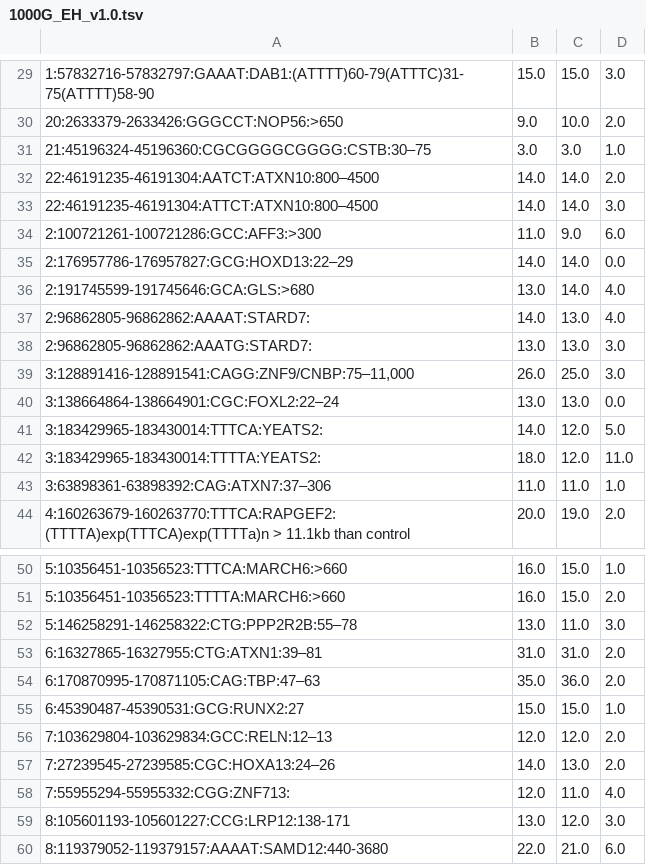
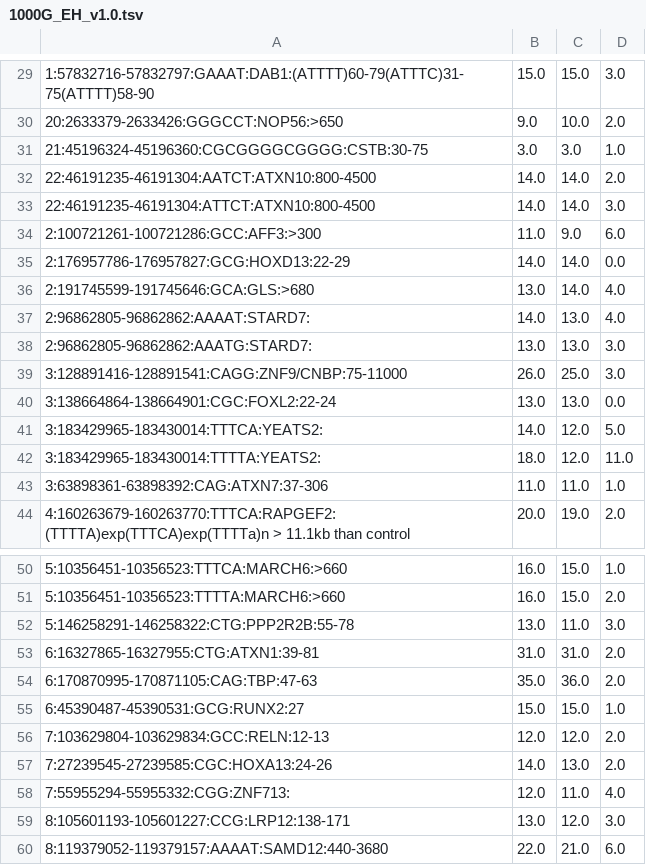
Before and after one commit to ccmbioinfo/crg, a TSV file: 1000G_EH_v1.0.tsv, drawn as a sheet; only a part is shown, gaps mark what is left out; the diff covers the shown part only.

Commit message:
replaced em_dash with hyphen

```diff
--- a/1000G_EH_v1.0.tsv
+++ b/1000G_EH_v1.0.tsv
@@ -30,7 +30,7 @@
 20:2633379-2633426:GGGCCT:NOP56:>650	9.0	10.0	2.0
-21:45196324-45196360:CGCGGGGCGGGG:CSTB:30–75	3.0	3.0	1.0
-22:46191235-46191304:AATCT:ATXN10:800–4500	14.0	14.0	2.0
-22:46191235-46191304:ATTCT:ATXN10:800–4500	14.0	14.0	3.0
+21:45196324-45196360:CGCGGGGCGGGG:CSTB:30-75	3.0	3.0	1.0
+22:46191235-46191304:AATCT:ATXN10:800-4500	14.0	14.0	2.0
+22:46191235-46191304:ATTCT:ATXN10:800-4500	14.0	14.0	3.0
 2:100721261-100721286:GCC:AFF3:>300	11.0	9.0	6.0
-2:176957786-176957827:GCG:HOXD13:22–29	14.0	14.0	0.0
+2:176957786-176957827:GCG:HOXD13:22-29	14.0	14.0	0.0
 2:191745599-191745646:GCA:GLS:>680	13.0	14.0	4.0
@@ -38,7 +38,7 @@
 2:96862805-96862862:AAATG:STARD7:	13.0	13.0	3.0
-3:128891416-128891541:CAGG:ZNF9/CNBP:75–11,000	26.0	25.0	3.0
-3:138664864-138664901:CGC:FOXL2:22–24	13.0	13.0	0.0
+3:128891416-128891541:CAGG:ZNF9/CNBP:75-11000	26.0	25.0	3.0
+3:138664864-138664901:CGC:FOXL2:22-24	13.0	13.0	0.0
 3:183429965-183430014:TTTCA:YEATS2:	14.0	12.0	5.0
 3:183429965-183430014:TTTTA:YEATS2:	18.0	12.0	11.0
-3:63898361-63898392:CAG:ATXN7:37–306	11.0	11.0	1.0
+3:63898361-63898392:CAG:ATXN7:37-306	11.0	11.0	1.0
 4:160263679-160263770:TTTCA:RAPGEF2:(TTTTA)exp(TTTCA)exp(TTTTa)n > 11.1kb than control	20.0	19.0	2.0
@@ -51,8 +51,8 @@
 5:10356451-10356523:TTTTA:MARCH6:>660	16.0	15.0	2.0
-5:146258291-146258322:CTG:PPP2R2B:55–78	13.0	11.0	3.0
-6:16327865-16327955:CTG:ATXN1:39–81	31.0	31.0	2.0
-6:170870995-170871105:CAG:TBP:47–63	35.0	36.0	2.0
+5:146258291-146258322:CTG:PPP2R2B:55-78	13.0	11.0	3.0
+6:16327865-16327955:CTG:ATXN1:39-81	31.0	31.0	2.0
+6:170870995-170871105:CAG:TBP:47-63	35.0	36.0	2.0
 6:45390487-45390531:GCG:RUNX2:27	15.0	15.0	1.0
-7:103629804-103629834:GCC:RELN:12–13	12.0	12.0	2.0
-7:27239545-27239585:CGC:HOXA13:24–26	14.0	13.0	2.0
+7:103629804-103629834:GCC:RELN:12-13	12.0	12.0	2.0
+7:27239545-27239585:CGC:HOXA13:24-26	14.0	13.0	2.0
 7:55955294-55955332:CGG:ZNF713:	12.0	11.0	4.0
```
Also changed, not shown: 12 edited cells elsewhere in this file.
